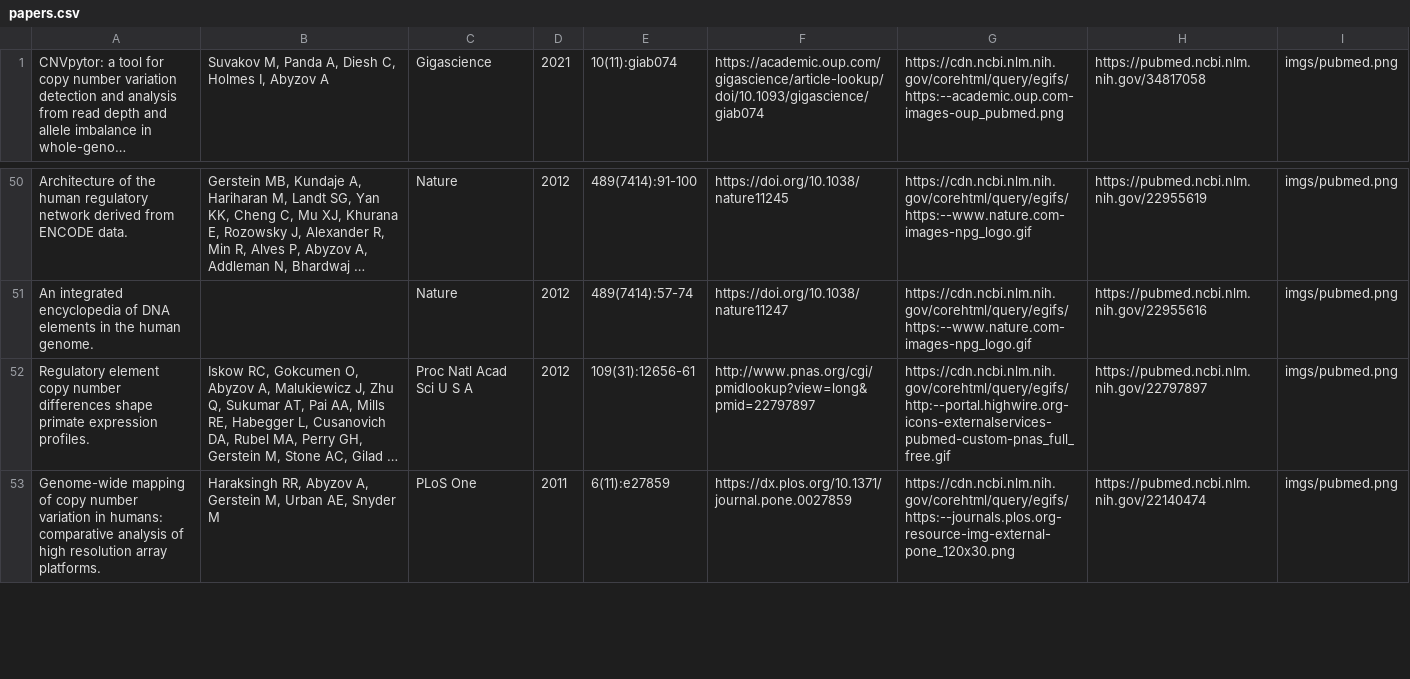
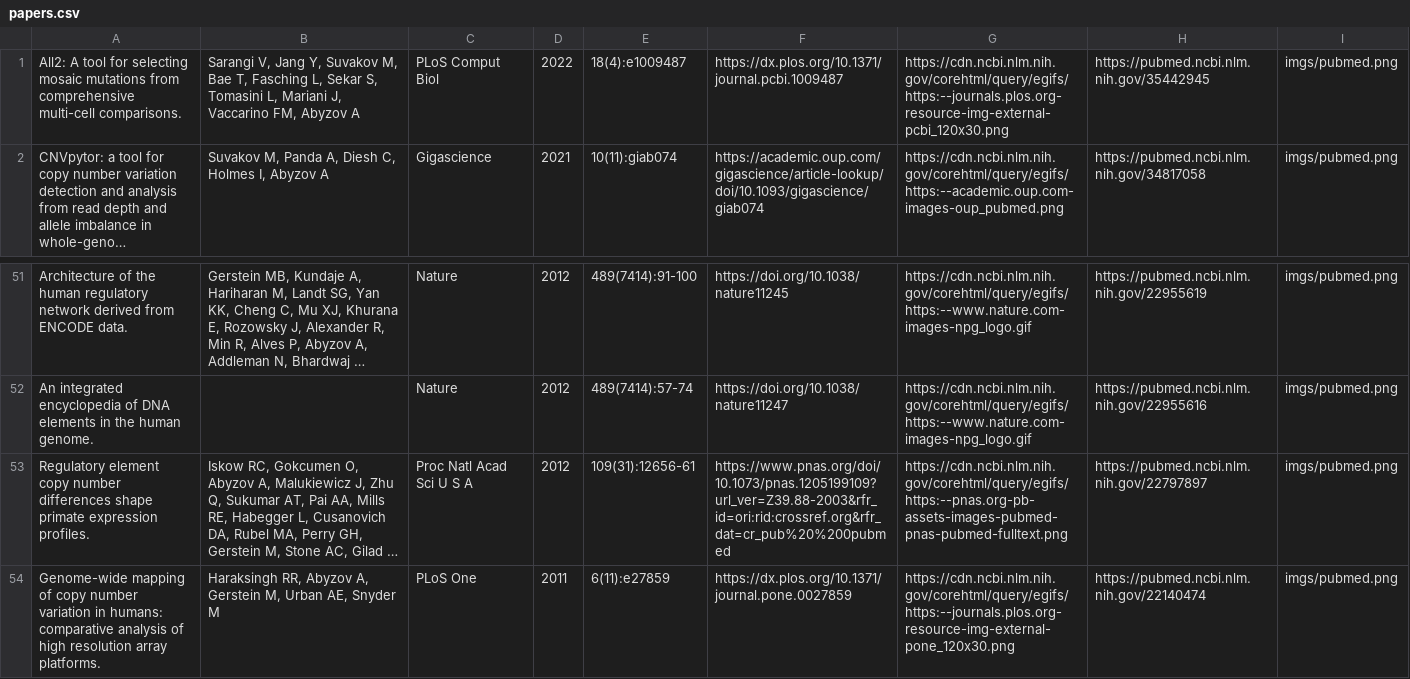
Before and after one commit to abyzovlab/Web-page, a CSV file: papers.csv, drawn as a sheet; only a part is shown, gaps mark what is left out; long unchanged cells end in …; addresses are those after the commit; the diff names each change by its address in the sheet, - before the commit and + after, or states it on an @@ line.

```diff
--- a/papers.csv
+++ b/papers.csv
+row 1: All2: A tool for selecting mosaic mutations from comprehensive multi-cell comparisons. | Sarangi V, Jang Y, Suvakov M, Bae T, Fasching L, Sekar S, Tomasini L, Mariani J, Vaccarino FM, Abyzov A | PLoS Comput Biol | 2022 | 18(4):e1009487 | https://dx.plos.org/10.1371/journal.pcbi.1009487 | https://cdn.ncbi.nlm.nih.gov/corehtml/query/egifs/https:--journals.plos.org-resource-img-external-pcbi_120x30.png | https://pubmed.ncbi.nlm.nih.gov/35442945 | imgs/pubmed.png
-F53: http://www.pnas.org/cgi/pmidlookup?view=long&pmid=22797897
+F53: https://www.pnas.org/doi/10.1073/pnas.1205199109?url_ver=Z39.88-2003&rfr_id=ori:rid:crossref.org&rfr_dat=cr_pub%20%200pubmed
-G53: https://cdn.ncbi.nlm.nih.gov/corehtml/query/egifs/http:--portal.highwire.org-icons-externalservices-pubmed-custom-pnas_full_free.gif
+G53: https://cdn.ncbi.nlm.nih.gov/corehtml/query/egifs/https:--pnas.org-pb-assets-images-pubmed-pnas-pubmed-fulltext.png
```
Also changed, not shown: news.csv, people.csv, 2 other files.
